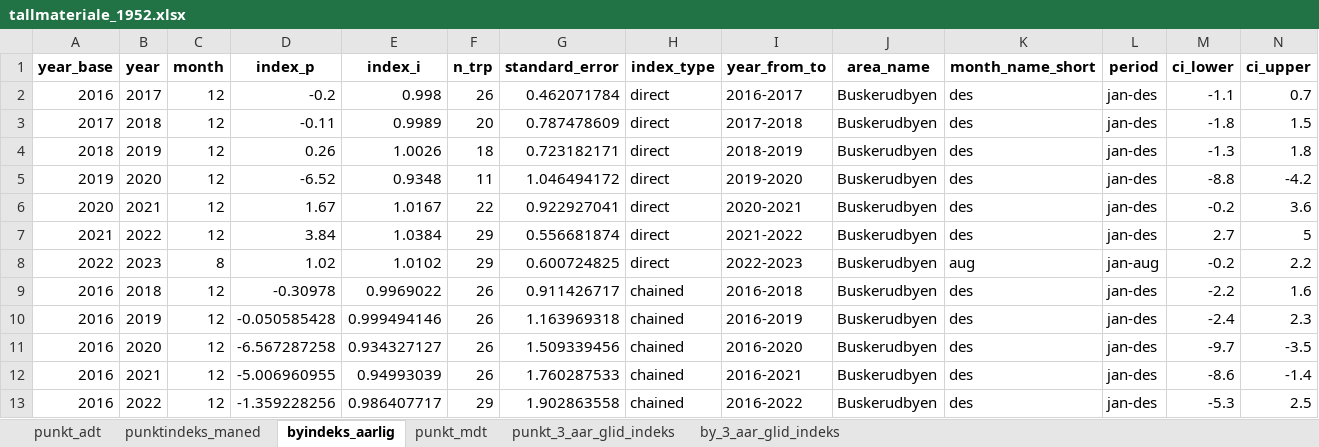
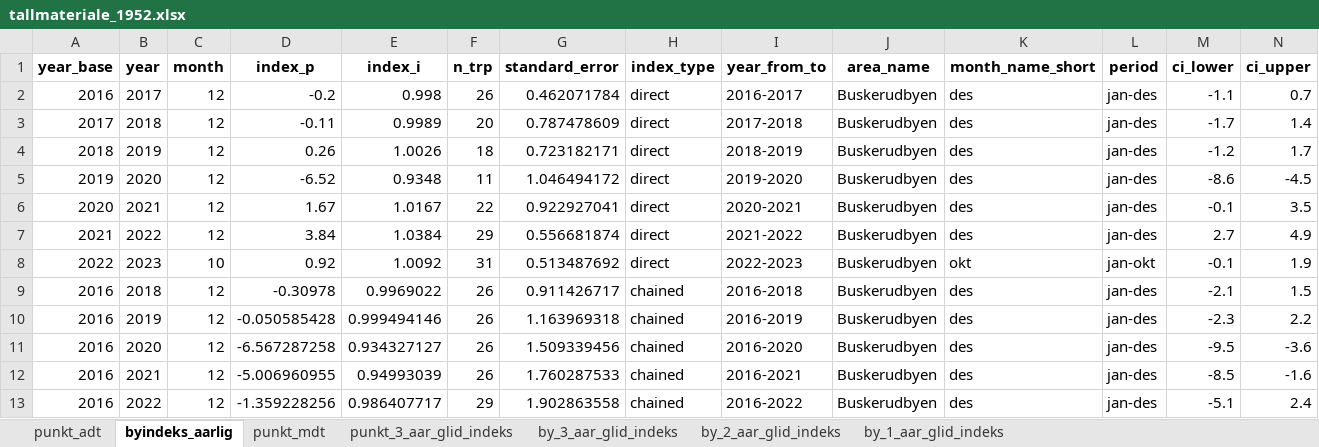
Before and after one commit to snohan/byindeks, an Excel workbook: data_indexpoints_tidy/tallmateriale_1952.xlsx, sheet byindeks_aarlig, drawn as a sheet; values as stored, in another font and other column widths than the file's, no borders; the diff names each change by its address in the sheet, - before the commit and + after, or states it on an @@ line.

Commit message:
City index Buskerudbyen 2023-10.

```diff
--- a/data_indexpoints_tidy/tallmateriale_1952.xlsx (sheet byindeks_aarlig)
+++ b/data_indexpoints_tidy/tallmateriale_1952.xlsx (sheet byindeks_aarlig)
-sheet tab: punktindeks_maned
+sheet tab: by_2_aar_glid_indeks
+sheet tab: by_1_aar_glid_indeks
-M3 (ci_lower): -1.8
+M3 (ci_lower): -1.7
-N3 (ci_upper): 1.5
+N3 (ci_upper): 1.4
-M4 (ci_lower): -1.3
+M4 (ci_lower): -1.2
-N4 (ci_upper): 1.8
+N4 (ci_upper): 1.7
-M5 (ci_lower): -8.8
+M5 (ci_lower): -8.6
-N5 (ci_upper): -4.2
+N5 (ci_upper): -4.5
-M6 (ci_lower): -0.2
+M6 (ci_lower): -0.1
-N6 (ci_upper): 3.6
+N6 (ci_upper): 3.5
-N7 (ci_upper): 5
+N7 (ci_upper): 4.9
-C8 (month): 8
+C8 (month): 10
-D8 (index_p): 1.02
+D8 (index_p): 0.92
-E8 (index_i): 1.0102
+E8 (index_i): 1.0092
-F8 (n_trp): 29
+F8 (n_trp): 31
-G8 (standard_error): 0.600724825
+G8 (standard_error): 0.513487692
-K8 (month_name_short): aug
+K8 (month_name_short): okt
-L8 (period): jan-aug
+L8 (period): jan-okt
-M8 (ci_lower): -0.2
+M8 (ci_lower): -0.1
-N8 (ci_upper): 2.2
+N8 (ci_upper): 1.9
-M9 (ci_lower): -2.2
+M9 (ci_lower): -2.1
-N9 (ci_upper): 1.6
+N9 (ci_upper): 1.5
-M10 (ci_lower): -2.4
+M10 (ci_lower): -2.3
-N10 (ci_upper): 2.3
+N10 (ci_upper): 2.2
-M11 (ci_lower): -9.7
+M11 (ci_lower): -9.5
-N11 (ci_upper): -3.5
+N11 (ci_upper): -3.6
-M12 (ci_lower): -8.6
+M12 (ci_lower): -8.5
-N12 (ci_upper): -1.4
+N12 (ci_upper): -1.6
-M13 (ci_lower): -5.3
+M13 (ci_lower): -5.1
-N13 (ci_upper): 2.5
+N13 (ci_upper): 2.4
```
Also changed, not shown: sheet punkt_mdt, sheet punkt_3_aar_glid_indeks, sheet by_3_aar_glid_indeks, sheet punkt_adt, 2 other files.
